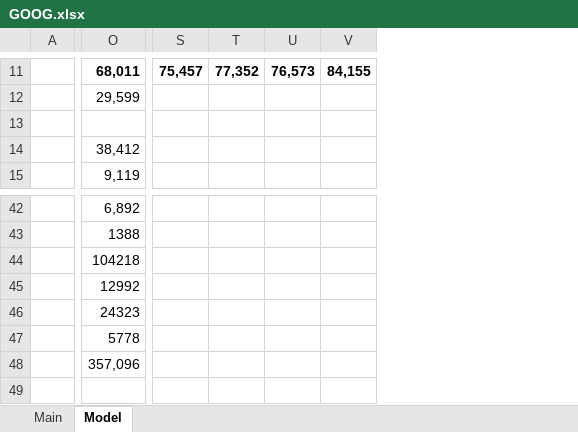
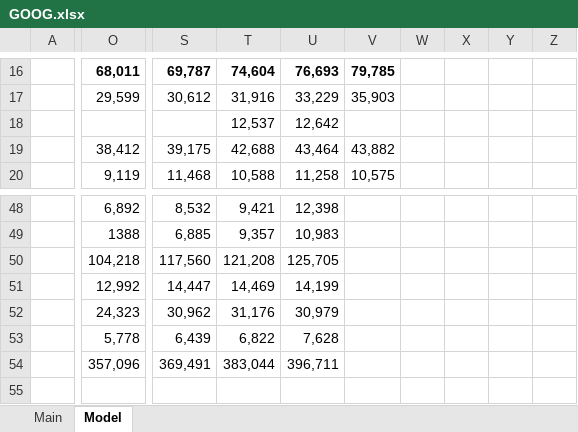
Before and after one commit to karlito786/stocks, an Excel workbook: GOOG.xlsx, sheet Model, drawn as a sheet; only a part is shown, gaps mark what is left out; values as stored, in another font and other column widths than the file's, no borders; charts and pictures not drawn; removed rows and columns are numbered as before the commit, all else as after; the diff covers the shown part only; the diff names each change by its address in the sheet, - before the commit and + after, or states it on an @@ line.

```diff
--- a/GOOG.xlsx (sheet Model)
+++ b/GOOG.xlsx (sheet Model)
-column S, row 11: 75,457
-column T, row 11: 77,352
-column U, row 11: 76,573
-column V, row 11: 84,155
+column S, rows 16-20: 69,787 | 30,612 |  | 39,175 | 11,468; rows 48-54: 8,532 | 6,885 | 117,560 | 14,447 | 30,962 | 6,439 | 369,491
+column T, rows 16-20: 74,604 | 31,916 | 12,537 | 42,688 | 10,588; rows 48-54: 9,421 | 9,357 | 121,208 | 14,469 | 31,176 | 6,822 | 383,044
+column U, rows 16-20: 76,693 | 33,229 | 12,642 | 43,464 | 11,258; rows 48-54: 12,398 | 10,983 | 125,705 | 14,199 | 30,979 | 7,628 | 396,711
+column V, rows 16-20: 79,785 | 35,903 |  | 43,882 | 10,575
+column W, empty
+column X, empty
+column Y, empty
+column Z, empty
-O50: 104218
+O50: 104,218
-O51: 12992
+O51: 12,992
-O52: 24323
+O52: 24,323
-O53: 5778
+O53: 5,778
```
Also changed, not shown: 13 added rows and 31 edited cells elsewhere in this sheet, sheet Main, formulas that keep their value, charts or pictures.
